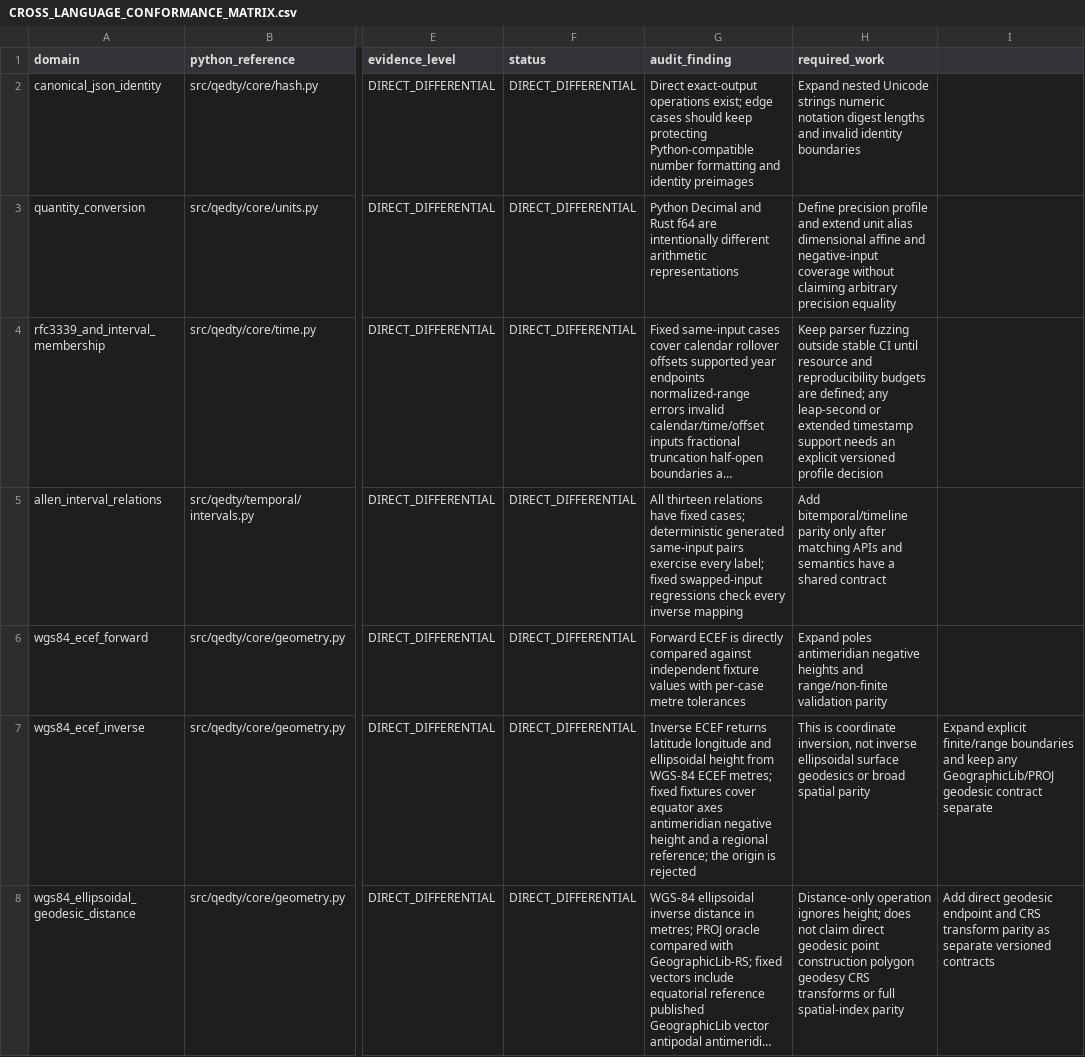
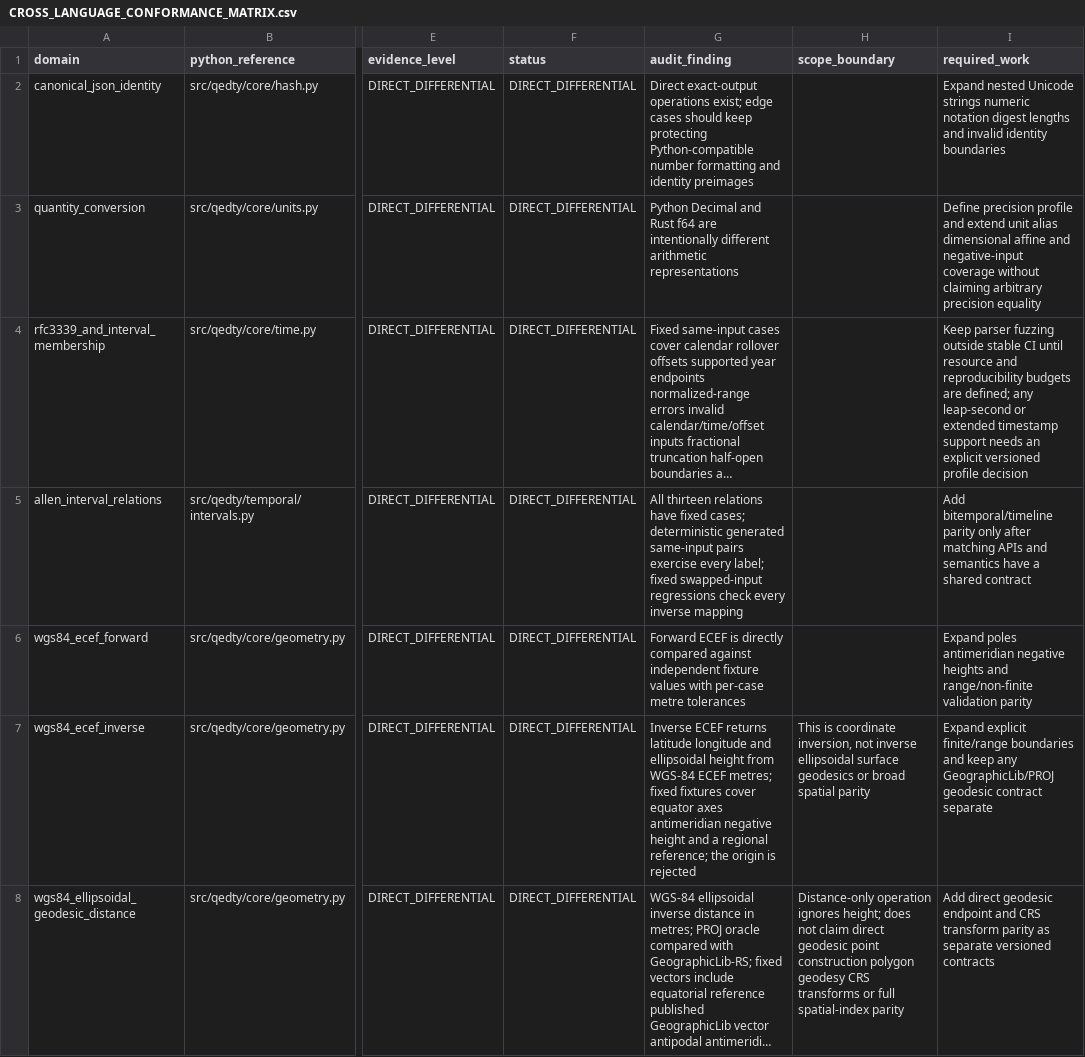
Before and after one commit to shan-005/QEDTY, a CSV file: docs/engineering/CROSS_LANGUAGE_CONFORMANCE_MATRIX.csv, drawn as a sheet; only a part is shown, gaps mark what is left out; long unchanged cells end in …; the diff covers the shown part only; the diff names each change by its address in the sheet, - before the commit and + after, or states it on an @@ line.

Commit message:
docs: normalize conformance matrix scope boundary column

```diff
--- a/docs/engineering/CROSS_LANGUAGE_CONFORMANCE_MATRIX.csv
+++ b/docs/engineering/CROSS_LANGUAGE_CONFORMANCE_MATRIX.csv
-H1: required_work
+H1: scope_boundary
-I1: (empty)
+I1: required_work
-H2 (scope_boundary): Expand nested Unicode strings numeric notation digest lengths and invalid identity boundaries
+H2 (scope_boundary): (empty)
-I2 (required_work): (empty)
+I2 (required_work): Expand nested Unicode strings numeric notation digest lengths and invalid identity boundaries
-H3 (scope_boundary): Define precision profile and extend unit alias dimensional affine and negative-input coverage without claiming arbitrary precision equality
+H3 (scope_boundary): (empty)
-I3 (required_work): (empty)
+I3 (required_work): Define precision profile and extend unit alias dimensional affine and negative-input coverage without claiming arbitrary precision equality
-H4 (scope_boundary): Keep parser fuzzing outside stable CI until resource and reproducibility budgets are defined; any leap-second or extended timestamp support needs an explicit versioned profile decision
+H4 (scope_boundary): (empty)
-I4 (required_work): (empty)
+I4 (required_work): Keep parser fuzzing outside stable CI until resource and reproducibility budgets are defined; any leap-second or extended timestamp support needs an explicit versioned profile decision
-H5 (scope_boundary): Add bitemporal/timeline parity only after matching APIs and semantics have a shared contract
+H5 (scope_boundary): (empty)
-I5 (required_work): (empty)
+I5 (required_work): Add bitemporal/timeline parity only after matching APIs and semantics have a shared contract
-H6 (scope_boundary): Expand poles antimeridian negative heights and range/non-finite validation parity
+H6 (scope_boundary): (empty)
-I6 (required_work): (empty)
+I6 (required_work): Expand poles antimeridian negative heights and range/non-finite validation parity
```
Also changed, not shown: 20 edited cells elsewhere in this file.
